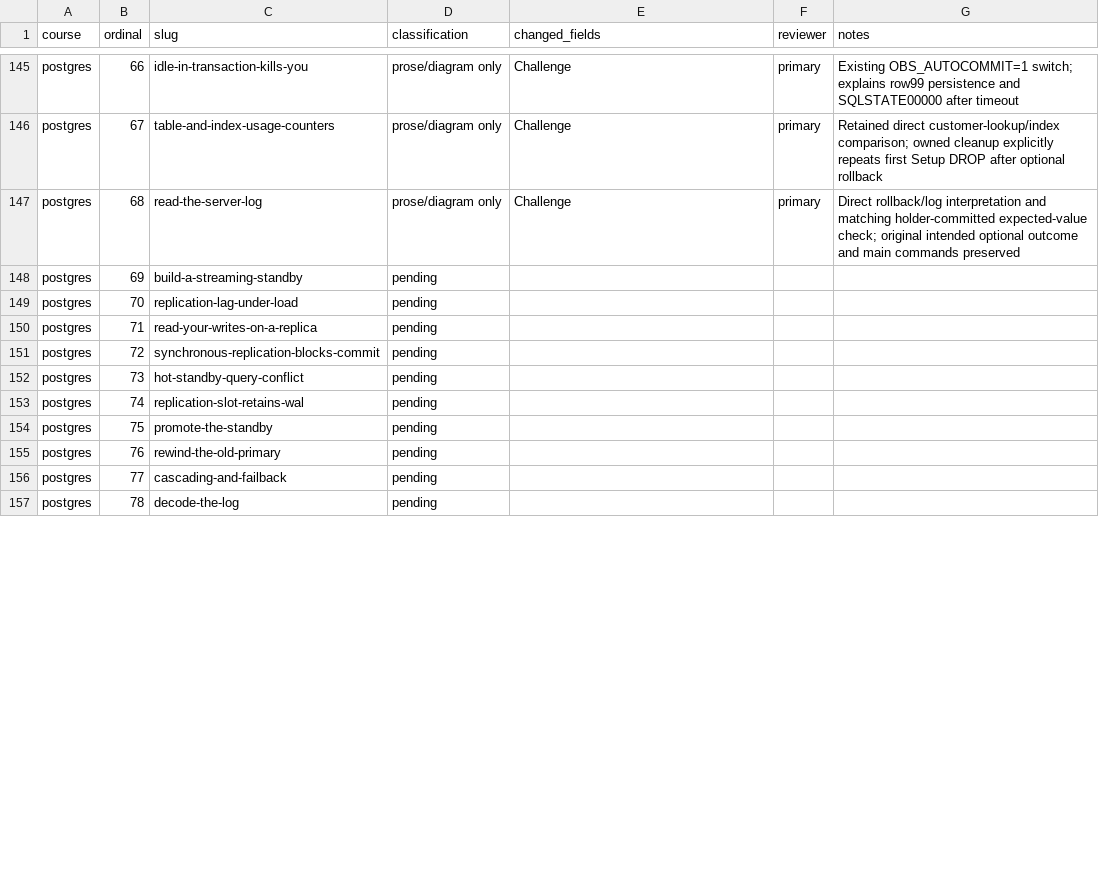
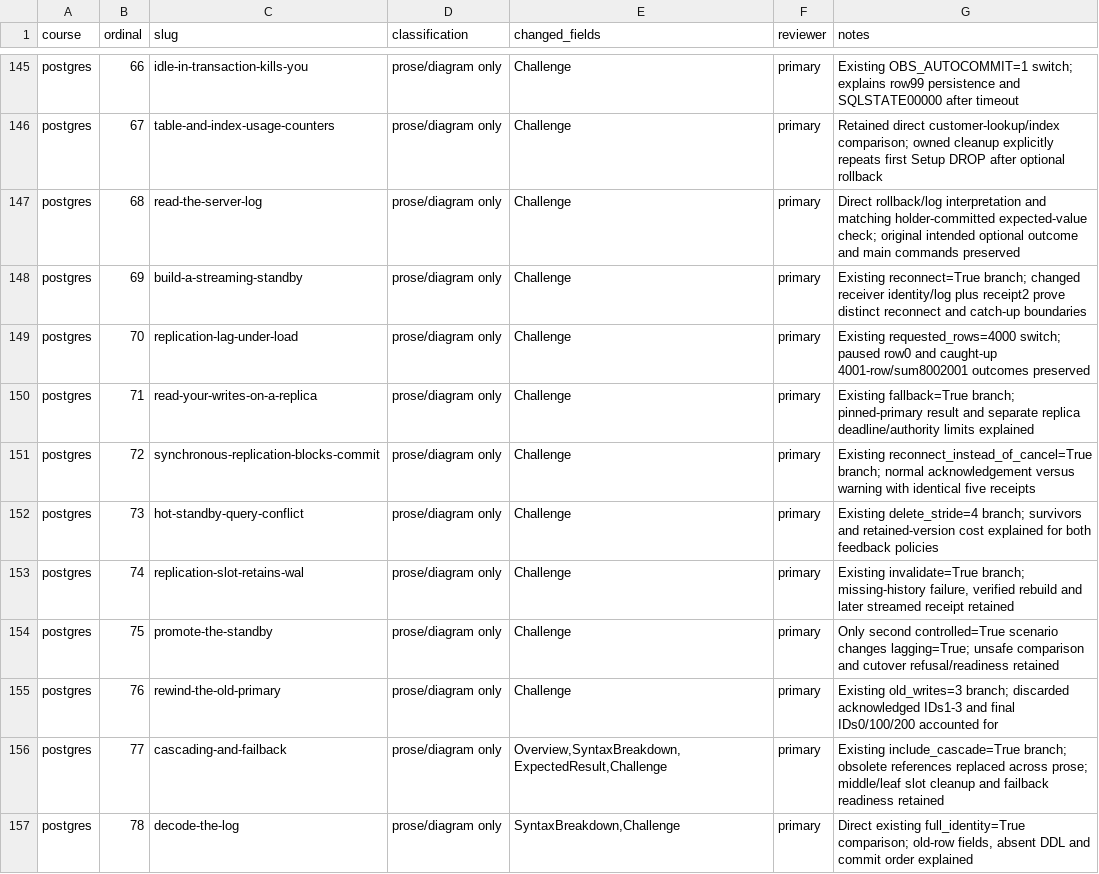
Before and after one commit to nickstrad/skills-tools, a TSV file: docs/legacy-course-migration/lesson-audit.tsv, drawn as a sheet; only a part is shown, gaps mark what is left out; the diff covers the shown part only.

Commit message:
Make replication and durable-protocol comparisons self-contained

```diff
--- a/docs/legacy-course-migration/lesson-audit.tsv
+++ b/docs/legacy-course-migration/lesson-audit.tsv
@@ -147,11 +147,11 @@ postgres	67	table-and-index-usage-counters	prose/diagram only	Challenge	primary
 postgres	68	read-the-server-log	prose/diagram only	Challenge	primary	Direct rollback/log interpretation and matching holder-committed expected-value check; original intended optional outcome and main commands preserved
-postgres	69	build-a-streaming-standby	pending			
-postgres	70	replication-lag-under-load	pending			
-postgres	71	read-your-writes-on-a-replica	pending			
-postgres	72	synchronous-replication-blocks-commit	pending			
-postgres	73	hot-standby-query-conflict	pending			
-postgres	74	replication-slot-retains-wal	pending			
-postgres	75	promote-the-standby	pending			
-postgres	76	rewind-the-old-primary	pending			
-postgres	77	cascading-and-failback	pending			
-postgres	78	decode-the-log	pending			
+postgres	69	build-a-streaming-standby	prose/diagram only	Challenge	primary	Existing reconnect=True branch; changed receiver identity/log plus receipt2 prove distinct reconnect and catch-up boundaries
+postgres	70	replication-lag-under-load	prose/diagram only	Challenge	primary	Existing requested_rows=4000 switch; paused row0 and caught-up 4001-row/sum8002001 outcomes preserved
+postgres	71	read-your-writes-on-a-replica	prose/diagram only	Challenge	primary	Existing fallback=True branch; pinned-primary result and separate replica deadline/authority limits explained
+postgres	72	synchronous-replication-blocks-commit	prose/diagram only	Challenge	primary	Existing reconnect_instead_of_cancel=True branch; normal acknowledgement versus warning with identical five receipts
+postgres	73	hot-standby-query-conflict	prose/diagram only	Challenge	primary	Existing delete_stride=4 branch; survivors and retained-version cost explained for both feedback policies
+postgres	74	replication-slot-retains-wal	prose/diagram only	Challenge	primary	Existing invalidate=True branch; missing-history failure, verified rebuild and later streamed receipt retained
+postgres	75	promote-the-standby	prose/diagram only	Challenge	primary	Only second controlled=True scenario changes lagging=True; unsafe comparison and cutover refusal/readiness retained
+postgres	76	rewind-the-old-primary	prose/diagram only	Challenge	primary	Existing old_writes=3 branch; discarded acknowledged IDs1-3 and final IDs0/100/200 accounted for
+postgres	77	cascading-and-failback	prose/diagram only	Overview,SyntaxBreakdown,ExpectedResult,Challenge	primary	Existing include_cascade=True branch; obsolete references replaced across prose; middle/leaf slot cleanup and failback readiness retained
+postgres	78	decode-the-log	prose/diagram only	SyntaxBreakdown,Challenge	primary	Direct existing full_identity=True comparison; old-row fields, absent DDL and commit order explained
```
Also changed, not shown: 36 edited cells elsewhere in this file, 21 other files.
